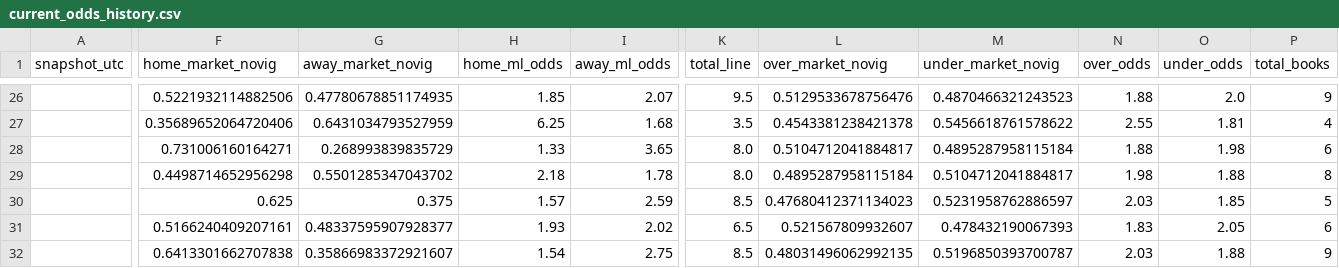
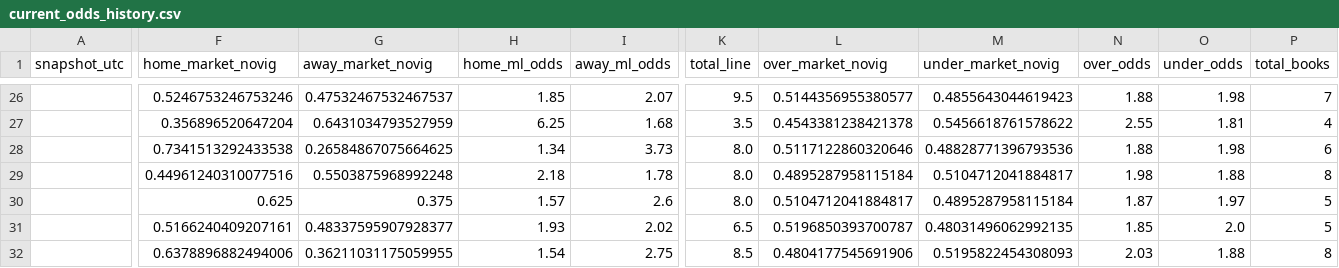
Before and after one commit to mlbclub/mlb-edge, a CSV file: mlb_edge_public_web_designed/data/current_odds_history.csv, drawn as a sheet; only a part is shown, gaps mark what is left out; the diff covers the shown part only; the diff names each change by its address in the sheet, - before the commit and + after, or states it on an @@ line.

```diff
--- a/mlb_edge_public_web_designed/data/current_odds_history.csv
+++ b/mlb_edge_public_web_designed/data/current_odds_history.csv
-F26 (home_market_novig): 0.5221932114882506
+F26 (home_market_novig): 0.5246753246753246
-G26 (away_market_novig): 0.47780678851174935
+G26 (away_market_novig): 0.47532467532467537
-L26 (over_market_novig): 0.5129533678756476
+L26 (over_market_novig): 0.5144356955380577
-M26 (under_market_novig): 0.4870466321243523
+M26 (under_market_novig): 0.4855643044619423
-O26 (under_odds): 2.0
+O26 (under_odds): 1.98
-P26 (total_books): 9
+P26 (total_books): 7
-F27 (home_market_novig): 0.35689652064720406
+F27 (home_market_novig): 0.356896520647204
-F28 (home_market_novig): 0.731006160164271
+F28 (home_market_novig): 0.7341513292433538
-G28 (away_market_novig): 0.268993839835729
+G28 (away_market_novig): 0.26584867075664625
-H28 (home_ml_odds): 1.33
+H28 (home_ml_odds): 1.34
-I28 (away_ml_odds): 3.65
+I28 (away_ml_odds): 3.73
-L28 (over_market_novig): 0.5104712041884817
+L28 (over_market_novig): 0.5117122860320646
-M28 (under_market_novig): 0.4895287958115184
+M28 (under_market_novig): 0.48828771396793536
-F29 (home_market_novig): 0.4498714652956298
+F29 (home_market_novig): 0.44961240310077516
-G29 (away_market_novig): 0.5501285347043702
+G29 (away_market_novig): 0.5503875968992248
-I30 (away_ml_odds): 2.59
+I30 (away_ml_odds): 2.6
-K30 (total_line): 8.5
+K30 (total_line): 8.0
-L30 (over_market_novig): 0.47680412371134023
+L30 (over_market_novig): 0.5104712041884817
-M30 (under_market_novig): 0.5231958762886597
+M30 (under_market_novig): 0.4895287958115184
-N30 (over_odds): 2.03
+N30 (over_odds): 1.87
-O30 (under_odds): 1.85
+O30 (under_odds): 1.97
-L31 (over_market_novig): 0.521567809932607
+L31 (over_market_novig): 0.5196850393700787
-M31 (under_market_novig): 0.478432190067393
+M31 (under_market_novig): 0.48031496062992135
-N31 (over_odds): 1.83
+N31 (over_odds): 1.85
-O31 (under_odds): 2.05
+O31 (under_odds): 2.0
-P31 (total_books): 6
+P31 (total_books): 5
-F32 (home_market_novig): 0.6413301662707838
+F32 (home_market_novig): 0.6378896882494006
-G32 (away_market_novig): 0.35866983372921607
+G32 (away_market_novig): 0.36211031175059955
-L32 (over_market_novig): 0.48031496062992135
+L32 (over_market_novig): 0.4804177545691906
-M32 (under_market_novig): 0.5196850393700787
+M32 (under_market_novig): 0.5195822454308093
-P32 (total_books): 9
+P32 (total_books): 8
```
Also changed, not shown: 2 added rows, 1 removed row and 38 edited cells elsewhere in this file, 7 other files.
